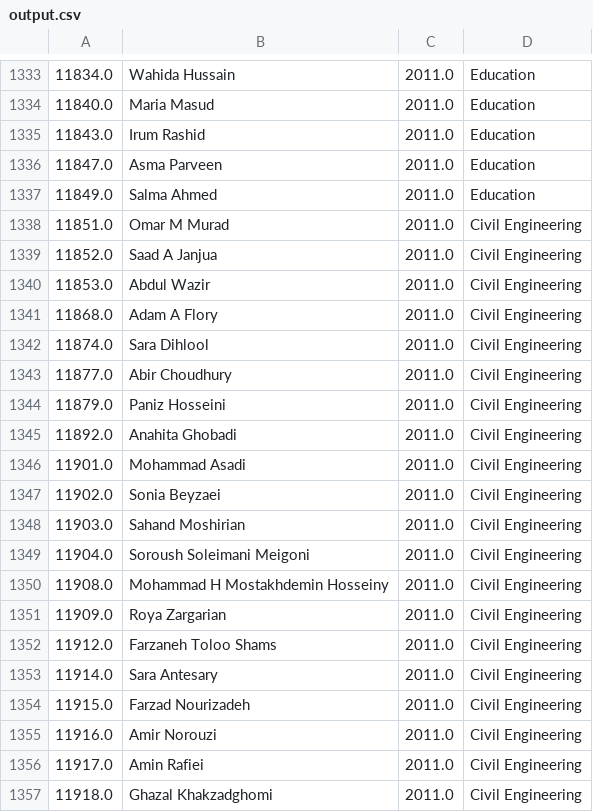
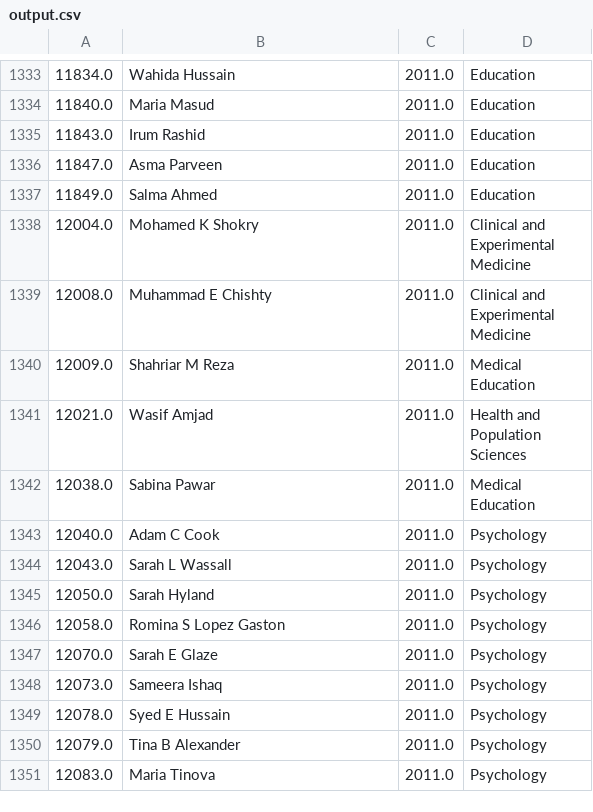
Before and after one commit to ubisoc/muslim-names-crawler, a CSV file: output.csv, drawn as a sheet; only a part is shown, gaps mark what is left out; the shorter side is filled out with more unchanged rows; the diff covers the shown part only.

Commit message:
Update output.csv

```diff
--- a/output.csv
+++ b/output.csv
@@ -1337,21 +1337 @@
 11849.0,Salma Ahmed,2011.0,Education
-11851.0,Omar M Murad,2011.0,Civil Engineering
-11852.0,Saad A Janjua,2011.0,Civil Engineering
-11853.0,Abdul Wazir,2011.0,Civil Engineering
-11868.0,Adam A Flory,2011.0,Civil Engineering
-11874.0,Sara Dihlool,2011.0,Civil Engineering
-11877.0,Abir Choudhury,2011.0,Civil Engineering
-11879.0,Paniz Hosseini,2011.0,Civil Engineering
-11892.0,Anahita Ghobadi,2011.0,Civil Engineering
-11901.0,Mohammad Asadi,2011.0,Civil Engineering
-11902.0,Sonia Beyzaei,2011.0,Civil Engineering
-11903.0,Sahand Moshirian,2011.0,Civil Engineering
-11904.0,Soroush Soleimani Meigoni,2011.0,Civil Engineering
-11908.0,Mohammad H Mostakhdemin Hosseiny,2011.0,Civil Engineering
-11909.0,Roya Zargarian,2011.0,Civil Engineering
-11912.0,Farzaneh Toloo Shams,2011.0,Civil Engineering
-11914.0,Sara Antesary,2011.0,Civil Engineering
-11915.0,Farzad Nourizadeh,2011.0,Civil Engineering
-11916.0,Amir Norouzi,2011.0,Civil Engineering
-11917.0,Amin Rafiei,2011.0,Civil Engineering
-11918.0,Ghazal Khakzadghomi,2011.0,Civil Engineering
```
Also changed, not shown: 14 removed rows elsewhere in this file.
